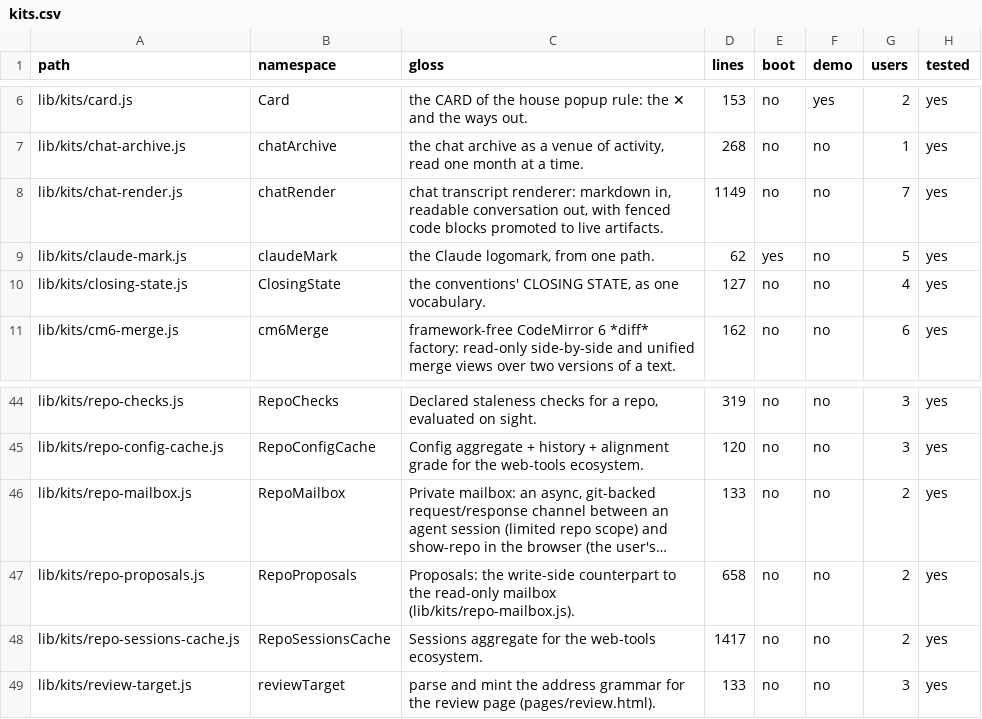
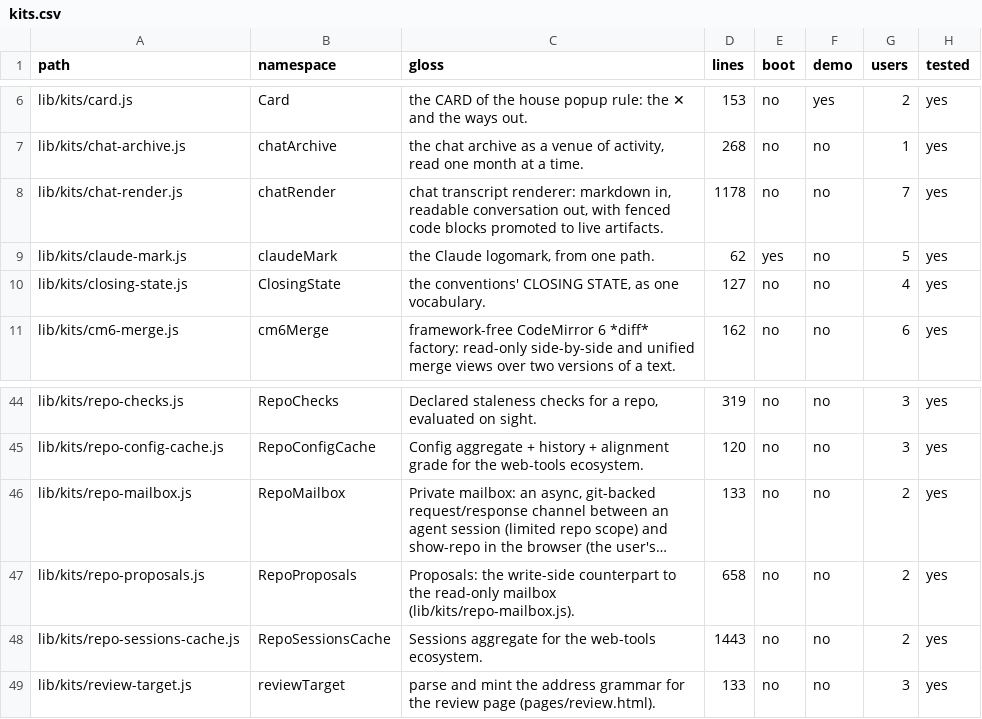
Before and after one commit to mehrlander/WebTools, a CSV file: docs/kits.csv, drawn as a sheet; only a part is shown, gaps mark what is left out.

```diff
--- a/docs/kits.csv
+++ b/docs/kits.csv
@@ -7,3 +7,3 @@ lib/kits/card.js,Card,the CARD of the house popup rule: the ✕ and the ways out
 lib/kits/chat-archive.js,chatArchive,"the chat archive as a venue of activity, read one month at a time.",268,no,no,1,yes
-lib/kits/chat-render.js,chatRender,"chat transcript renderer: markdown in, readable conversation out, with fenced code blocks promoted to live artifacts.",1149,no,no,7,yes
+lib/kits/chat-render.js,chatRender,"chat transcript renderer: markdown in, readable conversation out, with fenced code blocks promoted to live artifacts.",1178,no,no,7,yes
 lib/kits/claude-mark.js,claudeMark,"the Claude logomark, from one path.",62,yes,no,5,yes
@@ -47,3 +47,3 @@ lib/kits/repo-mailbox.js,RepoMailbox,"Private mailbox: an async, git-backed requ
 lib/kits/repo-proposals.js,RepoProposals,Proposals: the write-side counterpart to the read-only mailbox (lib/kits/repo-mailbox.js).,658,no,no,2,yes
-lib/kits/repo-sessions-cache.js,RepoSessionsCache,Sessions aggregate for the web-tools ecosystem.,1417,no,no,2,yes
+lib/kits/repo-sessions-cache.js,RepoSessionsCache,Sessions aggregate for the web-tools ecosystem.,1443,no,no,2,yes
 lib/kits/review-target.js,reviewTarget,parse and mint the address grammar for the review page (pages/review.html).,133,no,no,3,yes
```
Also changed, not shown: docs/docs.csv, docs/harness.csv, 9 other files.
